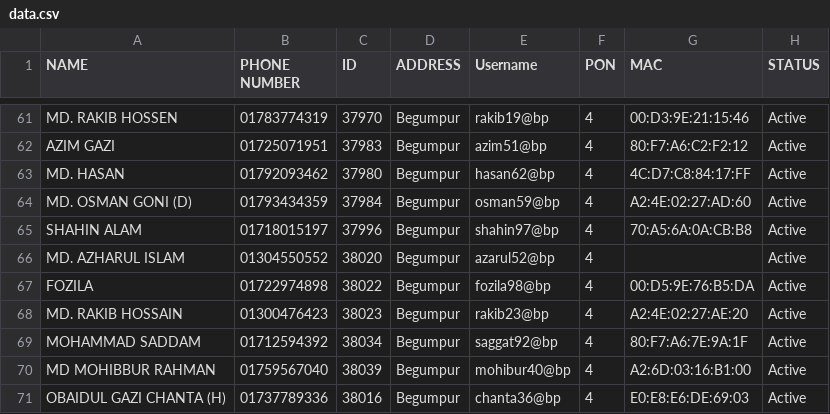
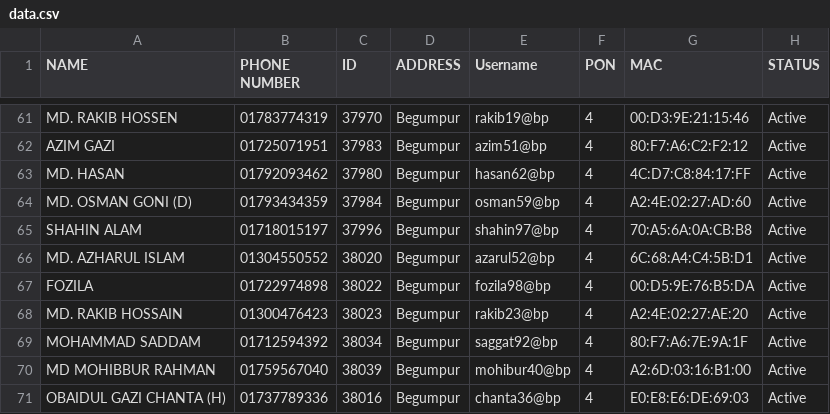
Before and after one commit to masud673/masud, a CSV file: data.csv, drawn as a sheet; only a part is shown, gaps mark what is left out.

Commit message:
data.csv

```diff
--- a/data.csv
+++ b/data.csv
@@ -65,3 +65,3 @@ MD. OSMAN GONI (D),01793434359,37984,Begumpur,osman59@bp,4,A2:4E:02:27:AD:60,Act
 SHAHIN ALAM,01718015197,37996,Begumpur,shahin97@bp,4,70:A5:6A:0A:CB:B8,Active
-MD. AZHARUL ISLAM,01304550552,38020,Begumpur,azarul52@bp,4,,Active
+MD. AZHARUL ISLAM,01304550552,38020,Begumpur,azarul52@bp,4,6C:68:A4:C4:5B:D1,Active
 FOZILA,01722974898,38022,Begumpur,fozila98@bp,4,00:D5:9E:76:B5:DA,Active
```
